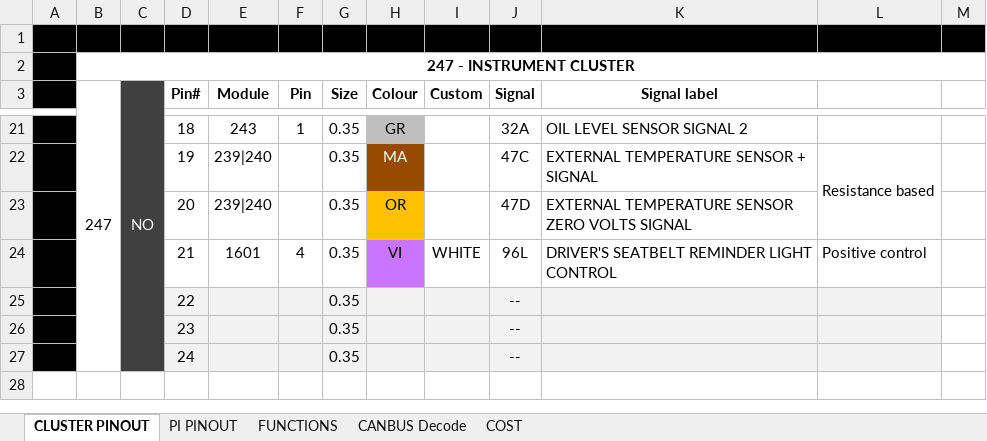
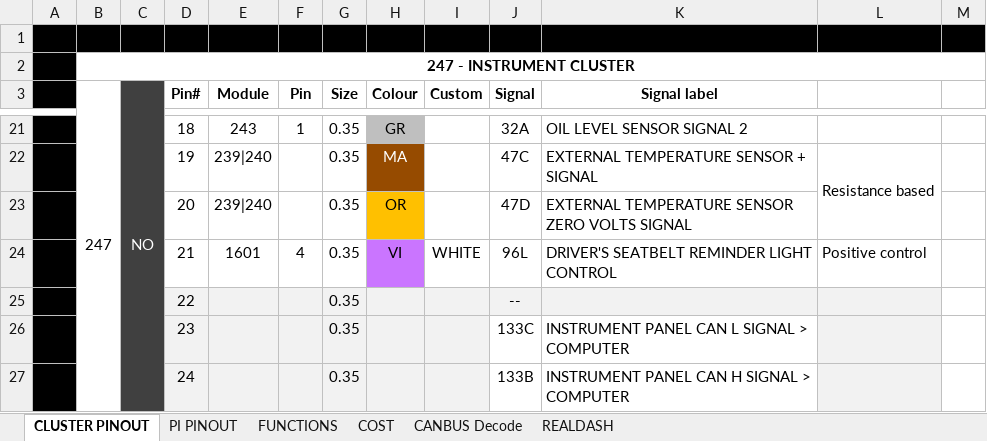
Before and after one commit to TheCosmicNebula/ClioIVDigitalDash, an Excel workbook: Digital_Dashboard.xlsx, sheet CLUSTER PINOUT, drawn as a sheet; only a part is shown, gaps mark what is left out; values as stored, in another font and other column widths than the file's, no borders; charts and pictures and conditional formats not drawn; the diff names each change by its address in the sheet, - before the commit and + after, or states it on an @@ line.

```diff
--- a/Digital_Dashboard.xlsx (sheet CLUSTER PINOUT)
+++ b/Digital_Dashboard.xlsx (sheet CLUSTER PINOUT)
+sheet tab: REALDASH
@@ sheet tab order changed: CLUSTER PINOUT | PI PINOUT | FUNCTIONS | COST | CANBUS Decode | REALDASH @@
-J26 (Signal): --
+J26 (Signal): 133C
-J26:K27 fill: #F2F2F2
+J26:K27 fill: none
-K26 (Signal label): (empty)
+K26 (Signal label): INSTRUMENT PANEL CAN L SIGNAL > COMPUTER
-J27 (Signal): --
+J27 (Signal): 133B
-K27 (Signal label): (empty)
+K27 (Signal label): INSTRUMENT PANEL CAN H SIGNAL > COMPUTER
```
Also changed, not shown: sheet CANBUS Decode, 3 other files.
